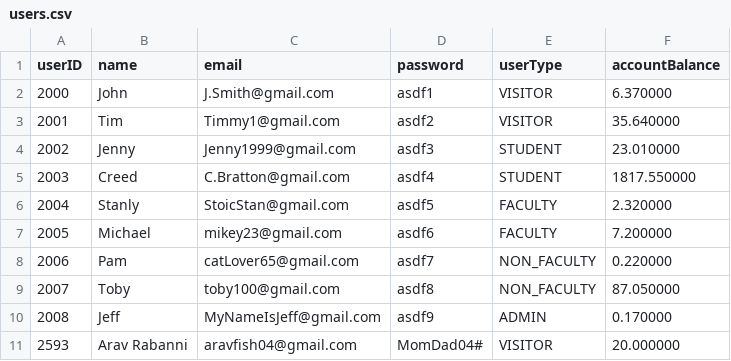
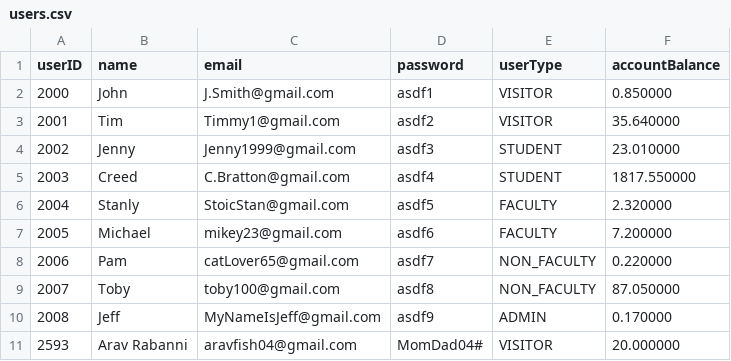
Before and after one commit to CharlzReed/Deliverable2, a CSV file: backend/src/main/resources/databaseFiles/users.csv, drawn as a sheet.

```diff
--- a/backend/src/main/resources/databaseFiles/users.csv
+++ b/backend/src/main/resources/databaseFiles/users.csv
@@ -1,3 +1,3 @@
 userID,name,email,password,userType,accountBalance
-2000,John,J.Smith@gmail.com,asdf1,VISITOR,6.370000
+2000,John,J.Smith@gmail.com,asdf1,VISITOR,0.850000
 2001,Tim,Timmy1@gmail.com,asdf2,VISITOR,35.640000
```
Also changed, not shown: backend/src/main/resources/databaseFiles/user2item.csv, backend/src/main/resources/databaseFiles/user2item2date.csv, 9 other files.
